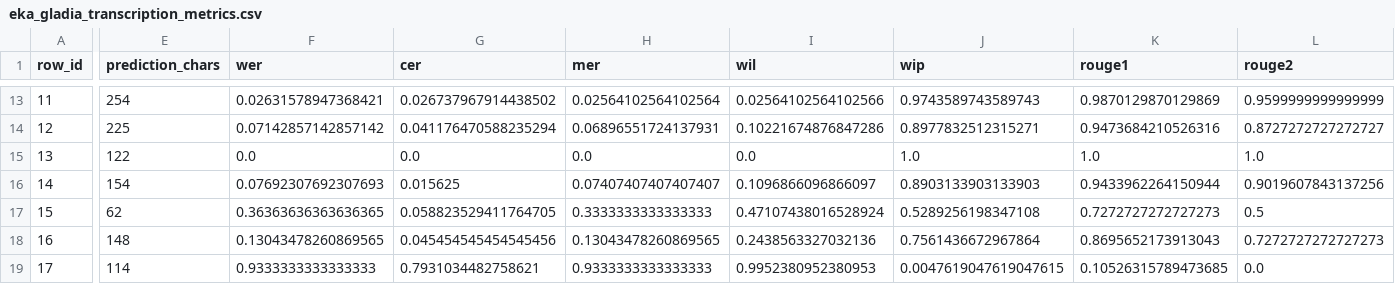
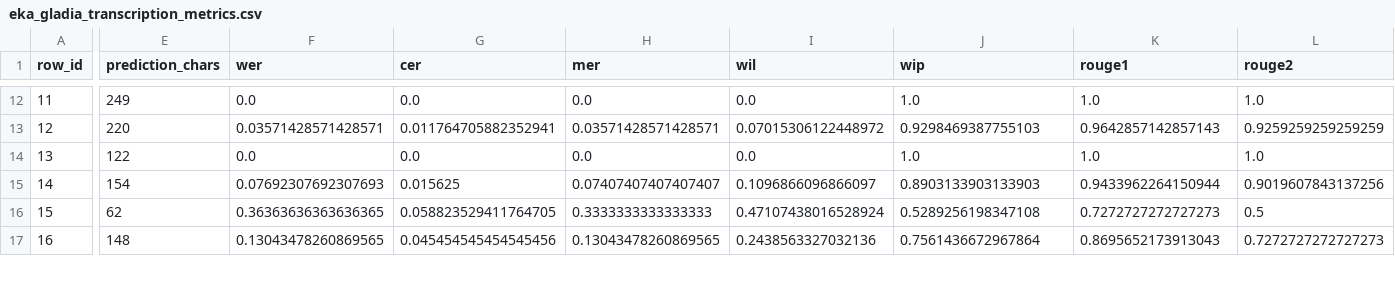
Before and after one commit to Advanced-Software-Technology-course/NLP-for-medical-records, a CSV file: evaluation/eka_gladia_transcription_metrics.csv, drawn as a sheet; only a part is shown, gaps mark what is left out; removed rows and columns are numbered as before the commit, all else as after; rows hold the shown columns only; the diff covers the shown part only; the diff names each change by its address in the sheet, - before the commit and + after, or states it on an @@ line.

```diff
--- a/evaluation/eka_gladia_transcription_metrics.csv
+++ b/evaluation/eka_gladia_transcription_metrics.csv
-E12 (prediction_chars): 254
+E12 (prediction_chars): 249
-F12 (wer): 0.02631578947368421
+F12 (wer): 0.0
-G12 (cer): 0.026737967914438502
+G12 (cer): 0.0
-H12 (mer): 0.02564102564102564
+H12 (mer): 0.0
-I12 (wil): 0.02564102564102566
+I12 (wil): 0.0
-J12 (wip): 0.9743589743589743
+J12 (wip): 1.0
-K12 (rouge1): 0.9870129870129869
+K12 (rouge1): 1.0
-L12 (rouge2): 0.9599999999999999
+L12 (rouge2): 1.0
-E13 (prediction_chars): 225
+E13 (prediction_chars): 220
-F13 (wer): 0.07142857142857142
+F13 (wer): 0.03571428571428571
-G13 (cer): 0.041176470588235294
+G13 (cer): 0.011764705882352941
-H13 (mer): 0.06896551724137931
+H13 (mer): 0.03571428571428571
-I13 (wil): 0.10221674876847286
+I13 (wil): 0.07015306122448972
-J13 (wip): 0.8977832512315271
+J13 (wip): 0.9298469387755103
-K13 (rouge1): 0.9473684210526316
+K13 (rouge1): 0.9642857142857143
-L13 (rouge2): 0.8727272727272727
+L13 (rouge2): 0.9259259259259259
-row 19: 17 | 114 | 0.9333333333333333 | 0.7931034482758621 | 0.9333333333333333 | 0.9952380952380953 | 0.0047619047619047615 | 0.10526315789473685 | 0.0
```
Also changed, not shown: 1 removed row and 81 edited cells elsewhere in this file, 22 other files.
